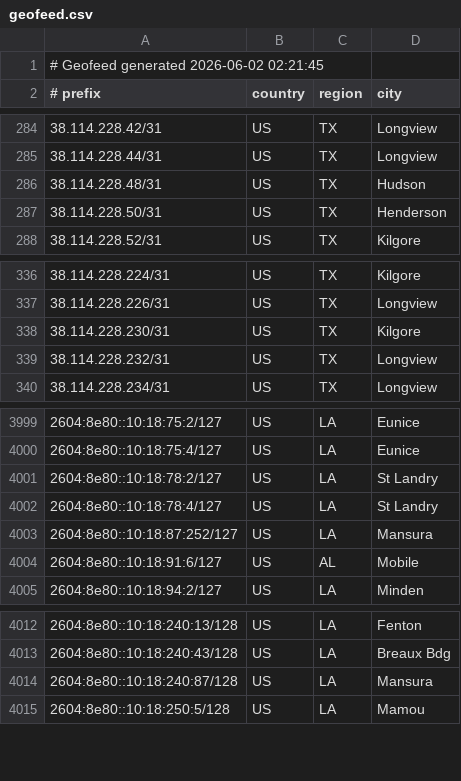
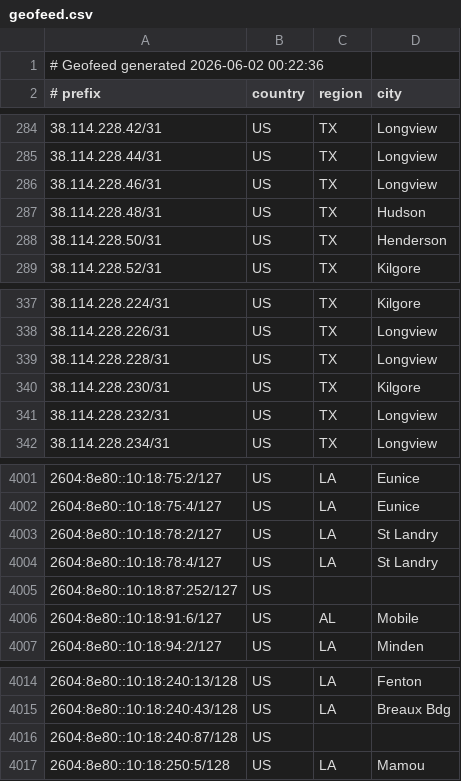
Before and after one commit to conterranae/geofeed, a CSV file: geofeed.csv, drawn as a sheet; only a part is shown, gaps mark what is left out.

Commit message:
Update geofeed - 2026-06-02 00:24:07

```diff
--- a/geofeed.csv
+++ b/geofeed.csv
@@ -1,2 +1,2 @@
-# Geofeed generated 2026-06-02 02:21:45
+# Geofeed generated 2026-06-02 00:22:36
 # prefix,country,region,city
@@ -285,2 +285,3 @@
 38.114.228.44/31,US,TX,Longview
+38.114.228.46/31,US,TX,Longview
 38.114.228.48/31,US,TX,Hudson
@@ -337,2 +338,3 @@
 38.114.228.226/31,US,TX,Longview
+38.114.228.228/31,US,TX,Longview
 38.114.228.230/31,US,TX,Kilgore
@@ -4002,3 +4004,3 @@
 2604:8e80::10:18:78:4/127,US,LA,St Landry
-2604:8e80::10:18:87:252/127,US,LA,Mansura
+2604:8e80::10:18:87:252/127,US,,
 2604:8e80::10:18:91:6/127,US,AL,Mobile
@@ -4013,3 +4015,3 @@
 2604:8e80::10:18:240:43/128,US,LA,Breaux Bdg
-2604:8e80::10:18:240:87/128,US,LA,Mansura
+2604:8e80::10:18:240:87/128,US,,
 2604:8e80::10:18:250:5/128,US,LA,Mamou
```
